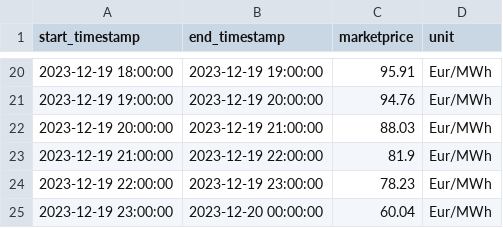
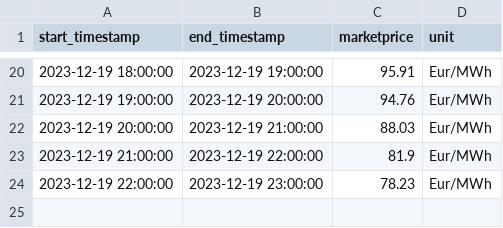
Before and after one commit to Harighs/smart_plug, a CSV file: dataset/awattar_data.csv, drawn as a sheet; only a part is shown, gaps mark what is left out; the diff names each change by its address in the sheet, - before the commit and + after, or states it on an @@ line.

Commit message:
Update Awattar unix timestamp

```diff
--- a/dataset/awattar_data.csv
+++ b/dataset/awattar_data.csv
-row 25: 2023-12-19 23:00:00 | 2023-12-20 00:00:00 | 60.04 | Eur/MWh
```
Also changed, not shown: dataset/master_data.csv, dataset/smart_meter_data.csv, 3 other files.
